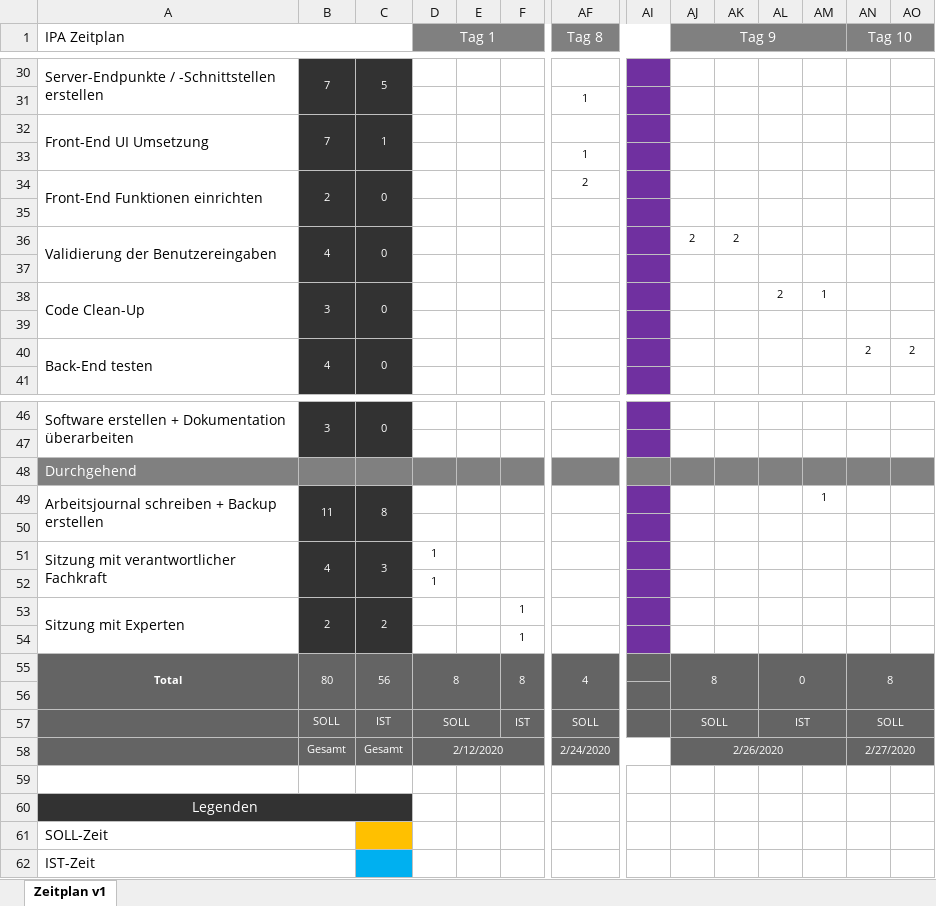
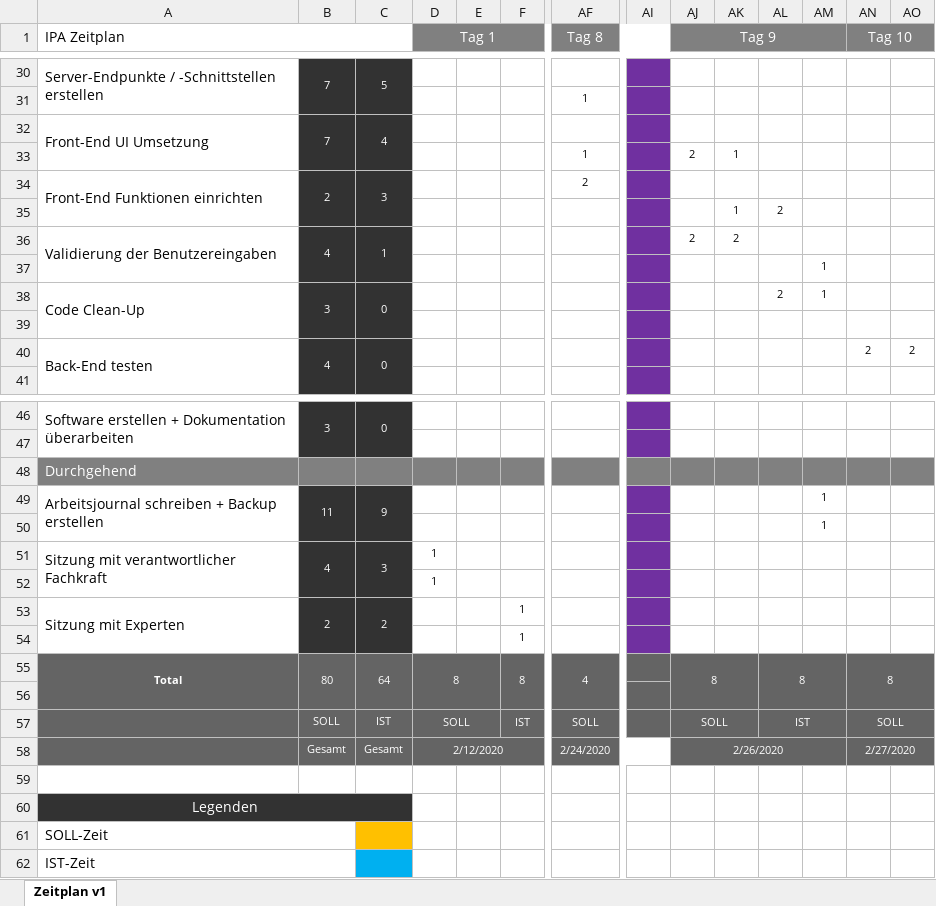
Before and after one commit to in17sika/IPA2020, an Excel workbook: 02_zeitplan/IPA_Zeitplan_Kabilan_Sivanamam.xlsx, sheet Zeitplan v1, drawn as a sheet; only a part is shown, gaps mark what is left out; values as stored, in another font and other column widths than the file's, no borders; charts and pictures and conditional formats not drawn; removed rows and columns are numbered as before the commit, all else as after; rows hold the shown columns only; the diff names each change by its address in the sheet, - before the commit and + after, or states it on an @@ line.

```diff
--- a/02_zeitplan/IPA_Zeitplan_Kabilan_Sivanamam.xlsx (sheet Zeitplan v1)
+++ b/02_zeitplan/IPA_Zeitplan_Kabilan_Sivanamam.xlsx (sheet Zeitplan v1)
-C32: 1
+C32: 4
-row 33:  |  |  |  |  |  | 1
+row 33:  |  |  |  |  |  | 1 |  | 2 | 1
-C34: 0
+C34: 3
-row 35: (empty)
+row 35:  |  |  |  |  |  |  |  |  | 1 | 2
-C36: 0
+C36: 1
-AM37: (empty)
+AM37: 1
-C49: 8
+C49: 9
-AM50: (empty)
+AM50: 1
-C55: 56
+C55: 64
-AL55: 0
+AL55: 8
```
Also changed, not shown: 20 other files.
